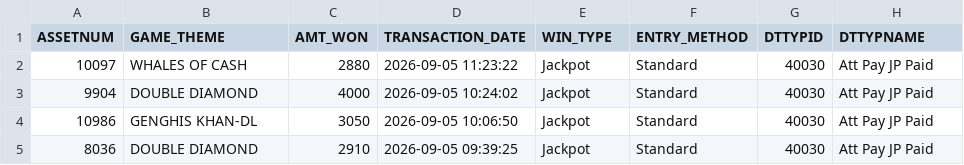
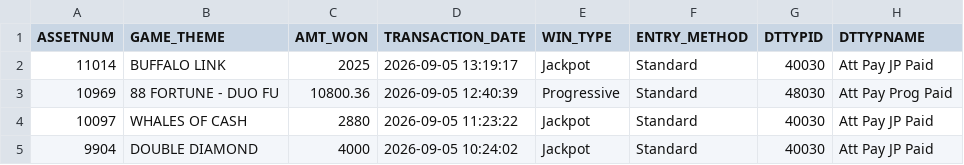
Before and after one commit to Winnercircle1/jackpot-board, a CSV file: data.csv, drawn as a sheet; only a part is shown; the shorter side is filled out with more unchanged rows.

Commit message:
Update jackpot data 2026-09-05T18:52:26.280Z

```diff
--- a/data.csv
+++ b/data.csv
@@ -1,2 +1,4 @@
 ASSETNUM,GAME_THEME,AMT_WON,TRANSACTION_DATE,WIN_TYPE,ENTRY_METHOD,DTTYPID,DTTYPNAME
+11014,BUFFALO LINK,2025,2026-09-05 13:19:17,Jackpot,Standard,40030,Att Pay JP Paid
+10969,88 FORTUNE - DUO FU,10800.36,2026-09-05 12:40:39,Progressive,Standard,48030,Att Pay Prog Paid
 10097,WHALES OF CASH,2880,2026-09-05 11:23:22,Jackpot,Standard,40030,Att Pay JP Paid
```
